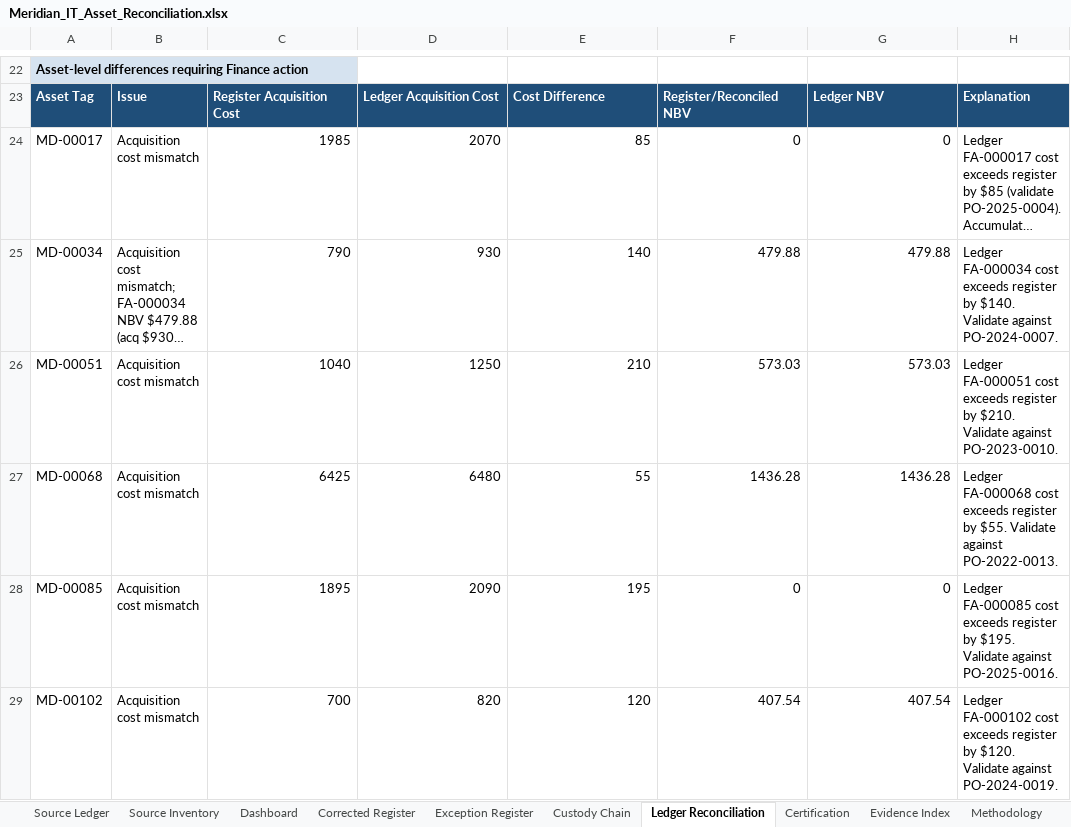
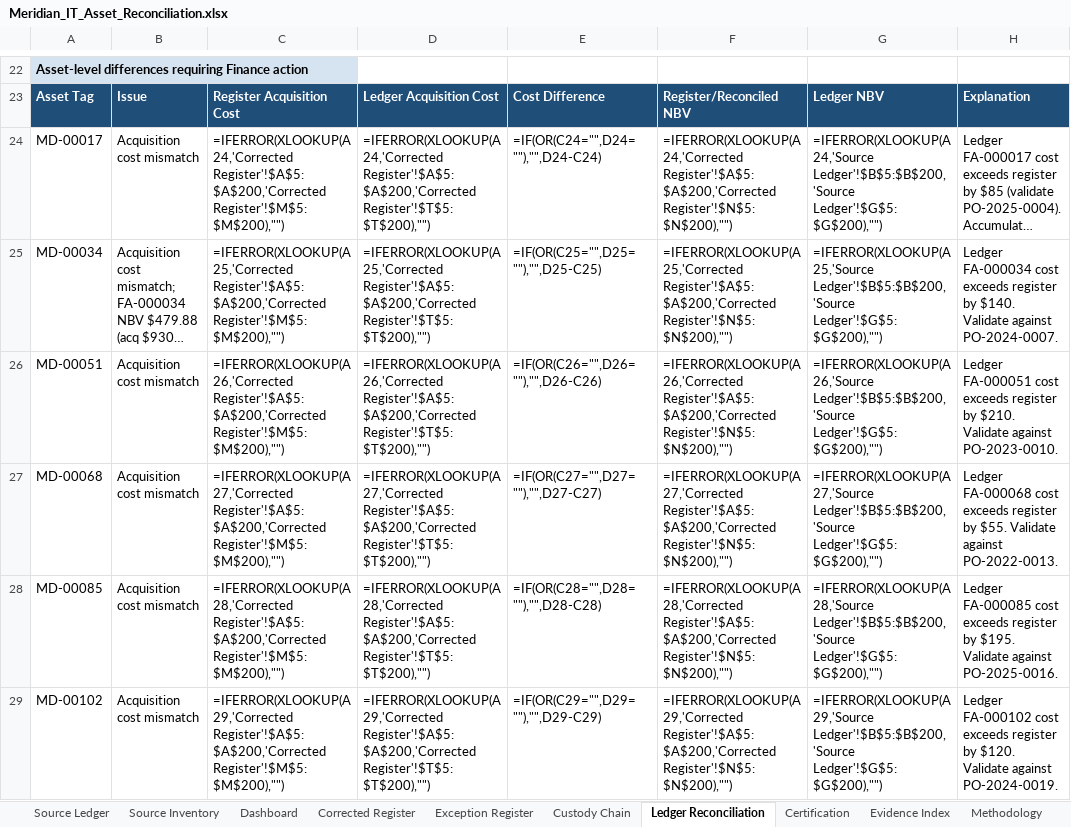
Before and after one commit to EtienneFokou-E18560/Meridian_IT_Asset_Reconciliation, an Excel workbook: Meridian_IT_Asset_Reconciliation.xlsx, sheet Ledger Reconciliation, drawn as a sheet; only a part is shown, gaps mark what is left out; long unchanged cells end in …; values as stored, in another font and other column widths than the file's, no borders; formulas without a stored value are shown as written; the diff covers the shown part only; the diff names each change by its address in the sheet, - before the commit and + after, or states it on an @@ line.

```diff
--- a/Meridian_IT_Asset_Reconciliation.xlsx (sheet Ledger Reconciliation)
+++ b/Meridian_IT_Asset_Reconciliation.xlsx (sheet Ledger Reconciliation)
-C24: 1985
+C24: =IFERROR(XLOOKUP(A24,'Corrected Register'!$A$5:$A$200,'Corrected Register'!$M$5:$M$200),"")
-D24: 2070
+D24: =IFERROR(XLOOKUP(A24,'Corrected Register'!$A$5:$A$200,'Corrected Register'!$T$5:$T$200),"")
-E24: 85
+E24: =IF(OR(C24="",D24=""),"",D24-C24)
-F24: 0
+F24: =IFERROR(XLOOKUP(A24,'Corrected Register'!$A$5:$A$200,'Corrected Register'!$N$5:$N$200),"")
-G24: 0
+G24: =IFERROR(XLOOKUP(A24,'Source Ledger'!$B$5:$B$200,'Source Ledger'!$G$5:$G$200),"")
-C25: 790
+C25: =IFERROR(XLOOKUP(A25,'Corrected Register'!$A$5:$A$200,'Corrected Register'!$M$5:$M$200),"")
-D25: 930
+D25: =IFERROR(XLOOKUP(A25,'Corrected Register'!$A$5:$A$200,'Corrected Register'!$T$5:$T$200),"")
-E25: 140
+E25: =IF(OR(C25="",D25=""),"",D25-C25)
-F25: 479.88
+F25: =IFERROR(XLOOKUP(A25,'Corrected Register'!$A$5:$A$200,'Corrected Register'!$N$5:$N$200),"")
-G25: 479.88
+G25: =IFERROR(XLOOKUP(A25,'Source Ledger'!$B$5:$B$200,'Source Ledger'!$G$5:$G$200),"")
-C26: 1040
+C26: =IFERROR(XLOOKUP(A26,'Corrected Register'!$A$5:$A$200,'Corrected Register'!$M$5:$M$200),"")
-D26: 1250
+D26: =IFERROR(XLOOKUP(A26,'Corrected Register'!$A$5:$A$200,'Corrected Register'!$T$5:$T$200),"")
-E26: 210
+E26: =IF(OR(C26="",D26=""),"",D26-C26)
-F26: 573.03
+F26: =IFERROR(XLOOKUP(A26,'Corrected Register'!$A$5:$A$200,'Corrected Register'!$N$5:$N$200),"")
-G26: 573.03
+G26: =IFERROR(XLOOKUP(A26,'Source Ledger'!$B$5:$B$200,'Source Ledger'!$G$5:$G$200),"")
-C27: 6425
+C27: =IFERROR(XLOOKUP(A27,'Corrected Register'!$A$5:$A$200,'Corrected Register'!$M$5:$M$200),"")
-D27: 6480
+D27: =IFERROR(XLOOKUP(A27,'Corrected Register'!$A$5:$A$200,'Corrected Register'!$T$5:$T$200),"")
-E27: 55
+E27: =IF(OR(C27="",D27=""),"",D27-C27)
-F27: 1436.28
+F27: =IFERROR(XLOOKUP(A27,'Corrected Register'!$A$5:$A$200,'Corrected Register'!$N$5:$N$200),"")
-G27: 1436.28
+G27: =IFERROR(XLOOKUP(A27,'Source Ledger'!$B$5:$B$200,'Source Ledger'!$G$5:$G$200),"")
-C28: 1895
+C28: =IFERROR(XLOOKUP(A28,'Corrected Register'!$A$5:$A$200,'Corrected Register'!$M$5:$M$200),"")
-D28: 2090
+D28: =IFERROR(XLOOKUP(A28,'Corrected Register'!$A$5:$A$200,'Corrected Register'!$T$5:$T$200),"")
-E28: 195
+E28: =IF(OR(C28="",D28=""),"",D28-C28)
-F28: 0
+F28: =IFERROR(XLOOKUP(A28,'Corrected Register'!$A$5:$A$200,'Corrected Register'!$N$5:$N$200),"")
-G28: 0
+G28: =IFERROR(XLOOKUP(A28,'Source Ledger'!$B$5:$B$200,'Source Ledger'!$G$5:$G$200),"")
-C29: 700
+C29: =IFERROR(XLOOKUP(A29,'Corrected Register'!$A$5:$A$200,'Corrected Register'!$M$5:$M$200),"")
-D29: 820
+D29: =IFERROR(XLOOKUP(A29,'Corrected Register'!$A$5:$A$200,'Corrected Register'!$T$5:$T$200),"")
-E29: 120
+E29: =IF(OR(C29="",D29=""),"",D29-C29)
-F29: 407.54
+F29: =IFERROR(XLOOKUP(A29,'Corrected Register'!$A$5:$A$200,'Corrected Register'!$N$5:$N$200),"")
-G29: 407.54
+G29: =IFERROR(XLOOKUP(A29,'Source Ledger'!$B$5:$B$200,'Source Ledger'!$G$5:$G$200),"")
```
Also changed, not shown: 18 edited cells elsewhere in this sheet, formulas that keep their value, Yanou_IT_Asset_Reconciliation.xlsx, 5 other files.
